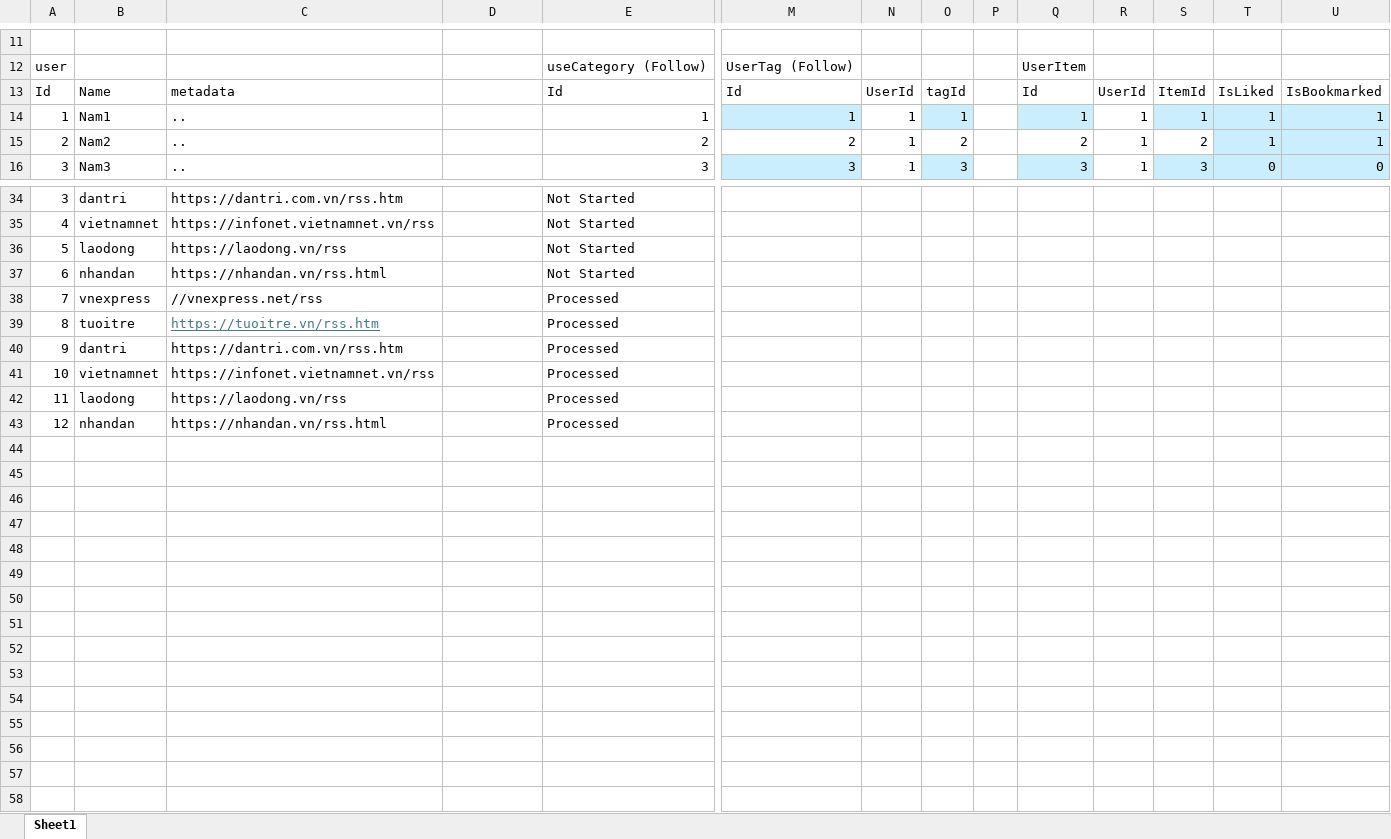
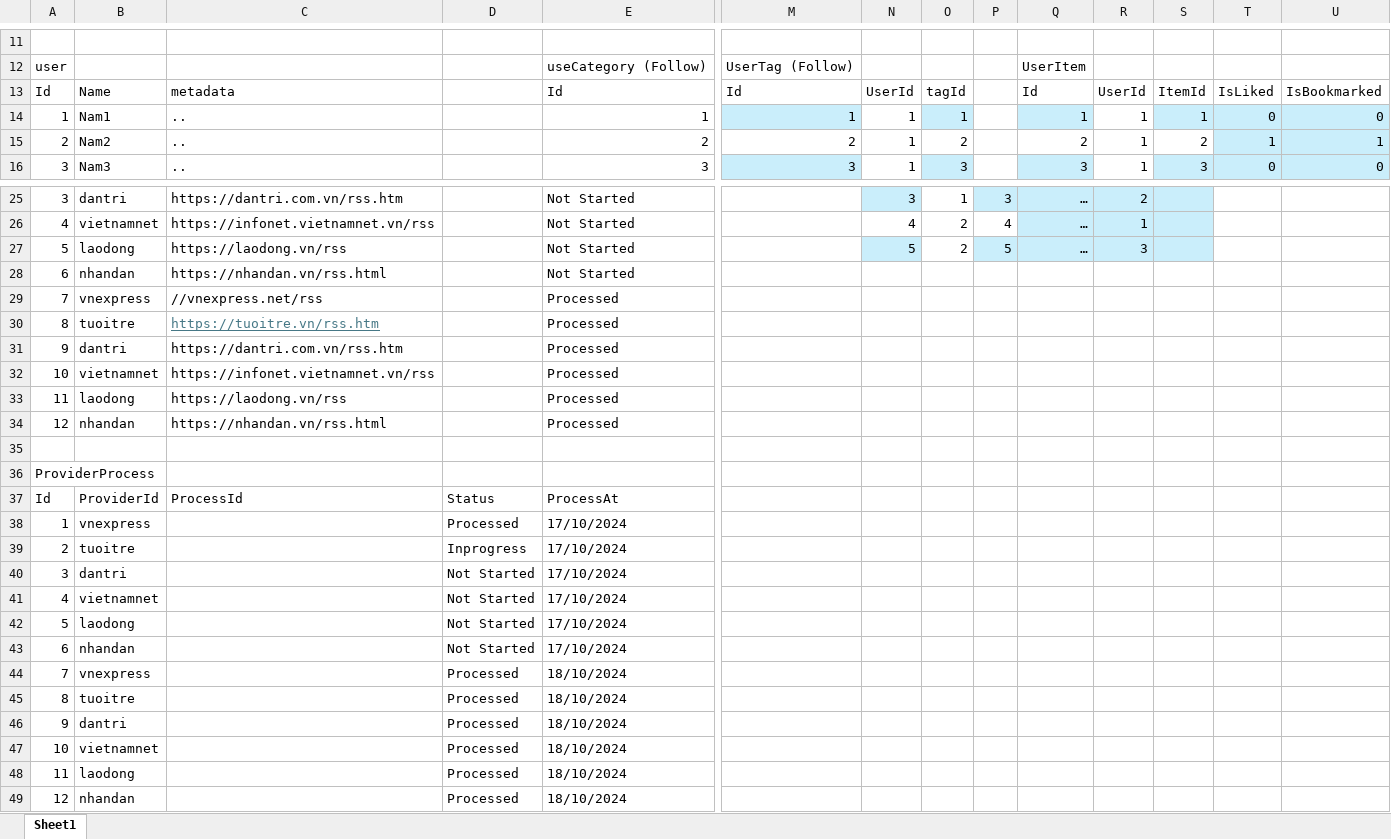
Before and after one commit to Kuunna/Daily_dev, an Excel workbook: Data Example.xlsx, sheet Sheet1, drawn as a sheet; only a part is shown, gaps mark what is left out; values as stored, in another font and other column widths than the file's, no borders; table styles not drawn; addresses are those after the commit; rows hold the shown columns only; the diff covers the shown part only; the diff names each change by its address in the sheet, - before the commit and + after, or states it on an @@ line.

```diff
--- a/Data Example.xlsx (sheet Sheet1)
+++ b/Data Example.xlsx (sheet Sheet1)
-T14: 1
+T14: 0
-U14: 1
+U14: 0
-N25: (empty)
+N25: 3
-N25 fill: none
+N25 fill: #CAEEFB
-O25: (empty)
+O25: 1
-P25: (empty)
+P25: 3
-P25:S25 fill: none
+P25:S25 fill: #CAEEFB
-Q25:Q27: (empty)
+Q25:Q27: …
-R25: (empty)
+R25: 2
-N26: (empty)
+N26: 4
-O26:O27: (empty)
+O26:O27: 2
-P26: (empty)
+P26: 4
-Q26:S26 fill: none
+Q26:S26 fill: #CAEEFB
-R26: (empty)
+R26: 1
-N27: (empty)
+N27: 5
-N27 fill: none
+N27 fill: #CAEEFB
-P27: (empty)
+P27: 5
-P27:S27 fill: none
+P27:S27 fill: #CAEEFB
-R27: (empty)
+R27: 3
+row 35: (empty)
+row 36: ProviderProcess
+row 37: Id | ProviderId | ProcessId | Status | ProcessAt
+row 38: 1 | vnexpress |  | Processed | 17/10/2024
+row 39: 2 | tuoitre |  | Inprogress | 17/10/2024
+row 40: 3 | dantri |  | Not Started | 17/10/2024
+row 41: 4 | vietnamnet |  | Not Started | 17/10/2024
+row 42: 5 | laodong |  | Not Started | 17/10/2024
+row 43: 6 | nhandan |  | Not Started | 17/10/2024
+row 44: 7 | vnexpress |  | Processed | 18/10/2024
+row 45: 8 | tuoitre |  | Processed | 18/10/2024
+row 46: 9 | dantri |  | Processed | 18/10/2024
+row 47: 10 | vietnamnet |  | Processed | 18/10/2024
+row 48: 11 | laodong |  | Processed | 18/10/2024
+row 49: 12 | nhandan |  | Processed | 18/10/2024
```
Also changed, not shown: 9 removed rows, 24 edited cells and cell formats elsewhere in this sheet, 19 other files.
